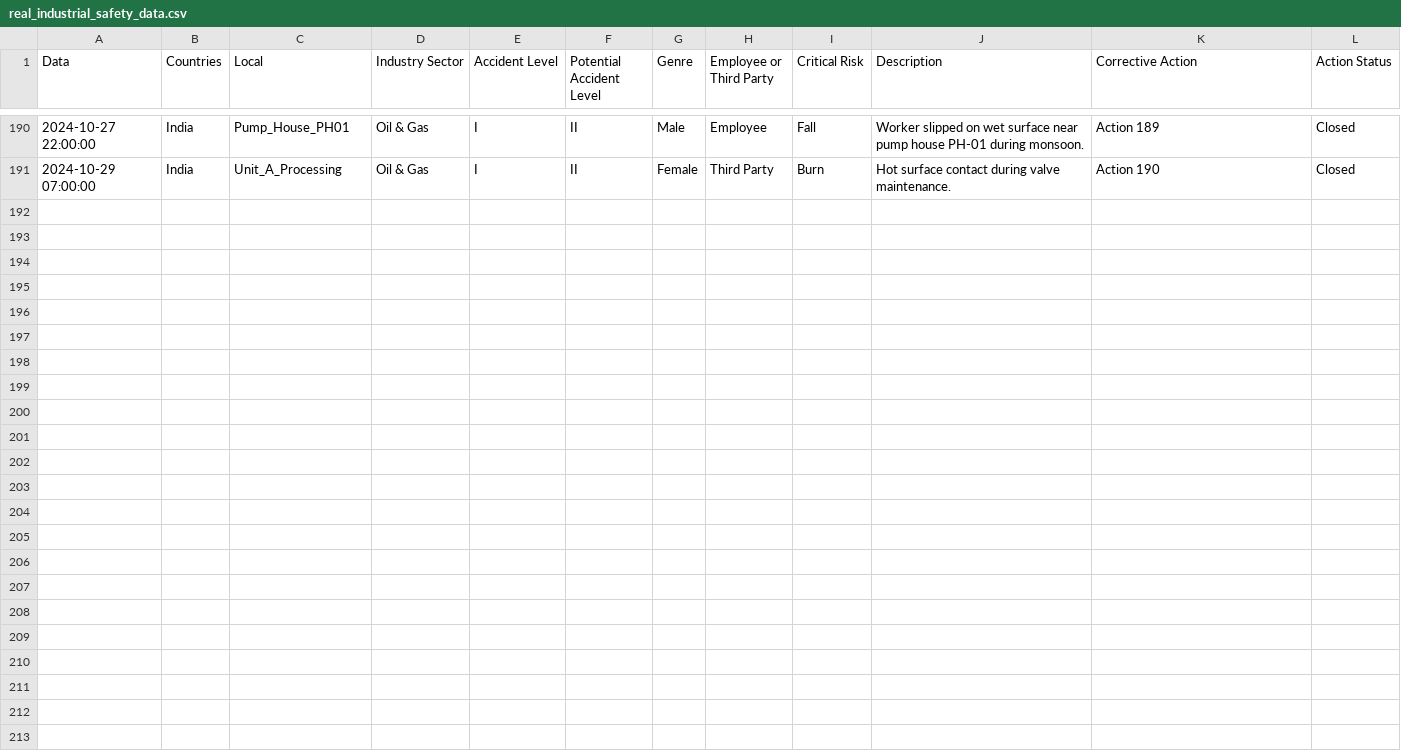
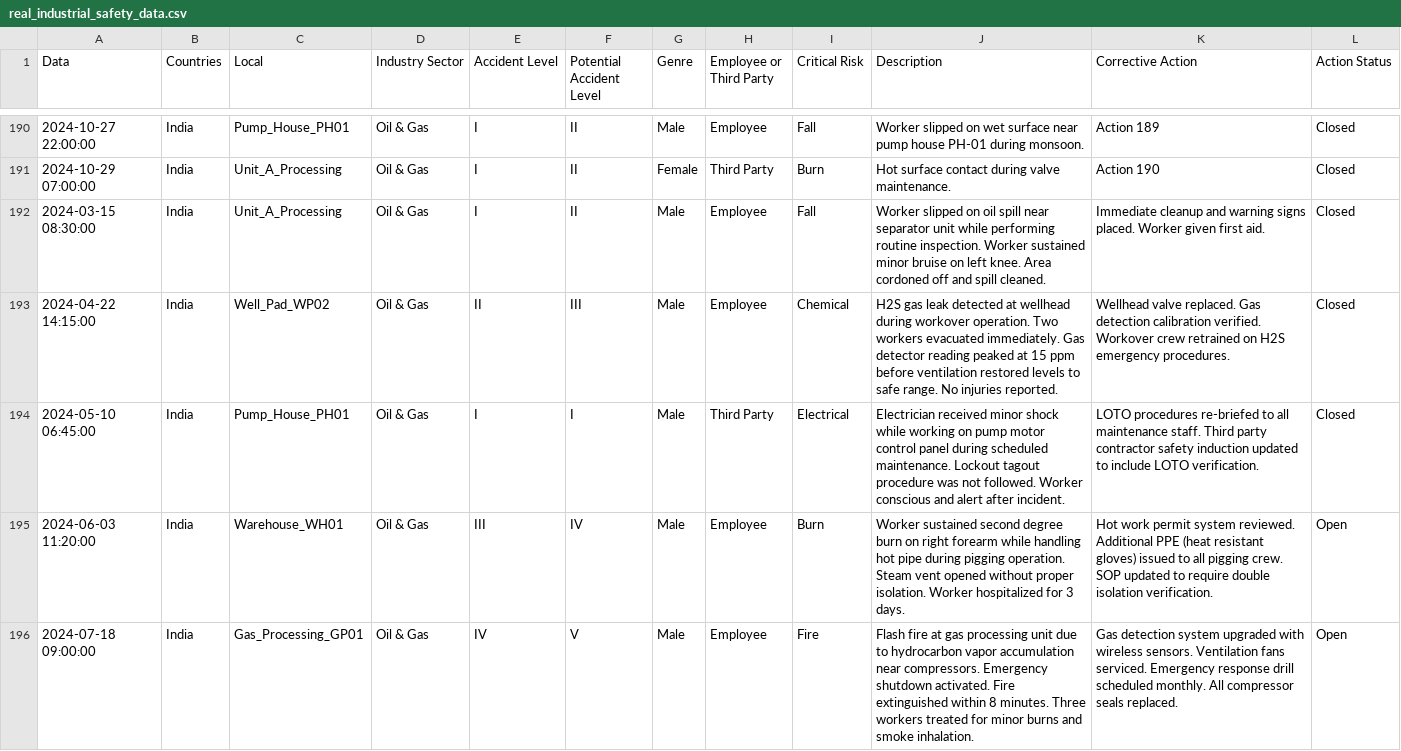
Before and after one commit to peeyush521/Sih-oil7, a CSV file: real_industrial_safety_data.csv, drawn as a sheet; only a part is shown, gaps mark what is left out; the diff names each change by its address in the sheet, - before the commit and + after, or states it on an @@ line.

```diff
--- a/real_industrial_safety_data.csv
+++ b/real_industrial_safety_data.csv
+row 192: 2024-03-15 08:30:00 | India | Unit_A_Processing | Oil & Gas | I | II | Male | Employee | Fall | Worker slipped on oil spill near separator unit while performing routine inspection. Worker sustained minor bruise on left knee. Area cordoned off and spill cleaned. | Immediate cleanup and warning signs placed. Worker given first aid. | Closed
+row 193: 2024-04-22 14:15:00 | India | Well_Pad_WP02 | Oil & Gas | II | III | Male | Employee | Chemical | H2S gas leak detected at wellhead during workover operation. Two workers evacuated immediately. Gas detector reading peaked at 15 ppm before ventilation restored levels to safe range. No injuries reported. | Wellhead valve replaced. Gas detection calibration verified. Workover crew retrained on H2S emergency procedures. | Closed
+row 194: 2024-05-10 06:45:00 | India | Pump_House_PH01 | Oil & Gas | I | I | Male | Third Party | Electrical | Electrician received minor shock while working on pump motor control panel during scheduled maintenance. Lockout tagout procedure was not followed. Worker conscious and alert after incident. | LOTO procedures re-briefed to all maintenance staff. Third party contractor safety induction updated to include LOTO verification. | Closed
+row 195: 2024-06-03 11:20:00 | India | Warehouse_WH01 | Oil & Gas | III | IV | Male | Employee | Burn | Worker sustained second degree burn on right forearm while handling hot pipe during pigging operation. Steam vent opened without proper isolation. Worker hospitalized for 3 days. | Hot work permit system reviewed. Additional PPE (heat resistant gloves) issued to all pigging crew. SOP updated to require double isolation verification. | Open
+row 196: 2024-07-18 09:00:00 | India | Gas_Processing_GP01 | Oil & Gas | IV | V | Male | Employee | Fire | Flash fire at gas processing unit due to hydrocarbon vapor accumulation near compressors. Emergency shutdown activated. Fire extinguished within 8 minutes. Three workers treated for minor burns and smoke inhalation. | Gas detection system upgraded with wireless sensors. Ventilation fans serviced. Emergency response drill scheduled monthly. All compressor seals replaced. | Open
```
Also changed, not shown: 13 other files.
